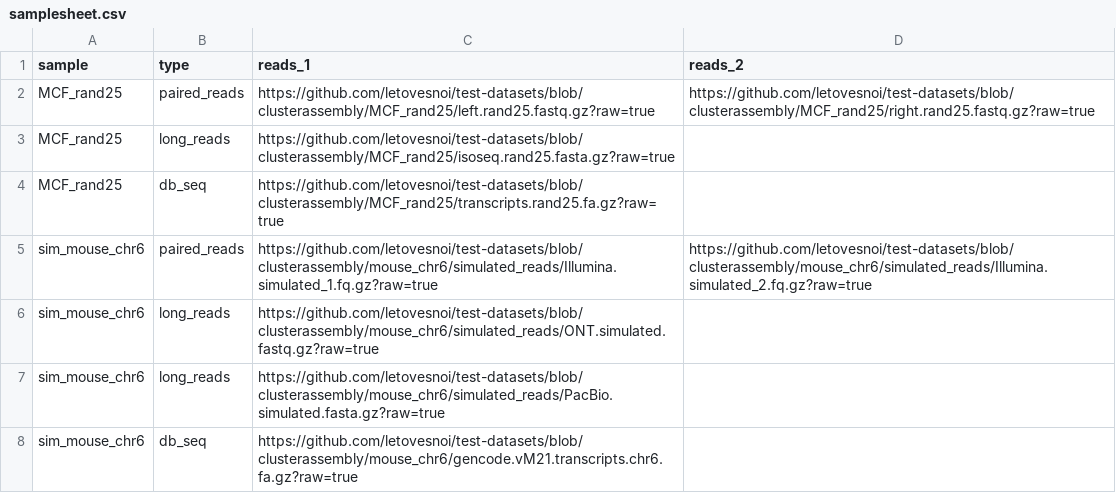
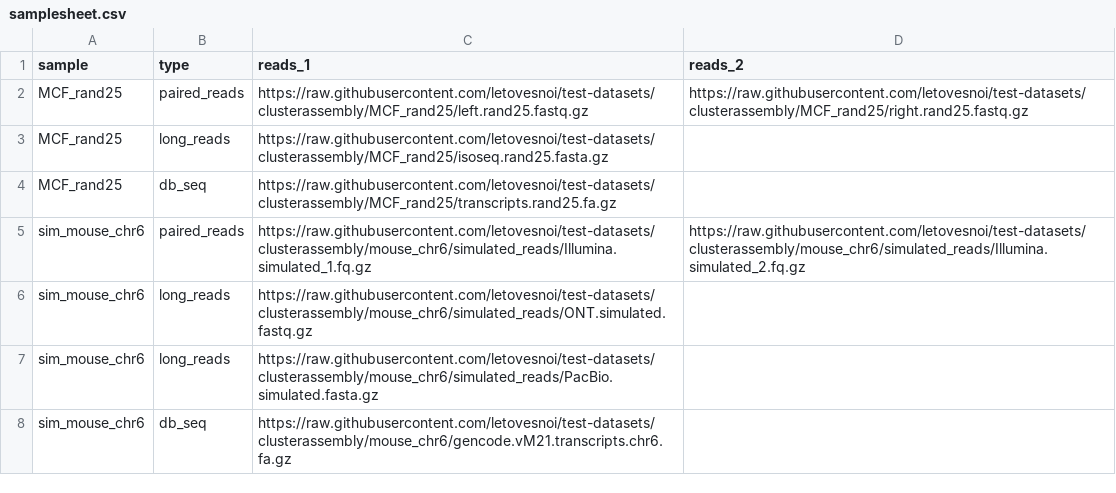
Before and after one commit to letovesnoi/test-datasets, a CSV file: samplesheet.csv, drawn as a sheet.

```diff
--- a/samplesheet.csv
+++ b/samplesheet.csv
@@ -1,8 +1,8 @@
 sample,type,reads_1,reads_2
-MCF_rand25,paired_reads,https://github.com/letovesnoi/test-datasets/blob/clusterassembly/MCF_rand25/left.rand25.fastq.gz?raw=true,https://github.com/letovesnoi/test-datasets/blob/clusterassembly/MCF_rand25/right.rand25.fastq.gz?raw=true
-MCF_rand25,long_reads,https://github.com/letovesnoi/test-datasets/blob/clusterassembly/MCF_rand25/isoseq.rand25.fasta.gz?raw=true,
-MCF_rand25,db_seq,https://github.com/letovesnoi/test-datasets/blob/clusterassembly/MCF_rand25/transcripts.rand25.fa.gz?raw=true,
-sim_mouse_chr6,paired_reads,https://github.com/letovesnoi/test-datasets/blob/clusterassembly/mouse_chr6/simulated_reads/Illumina.simulated_1.fq.gz?raw=true,https://github.com/letovesnoi/test-datasets/blob/clusterassembly/mouse_chr6/simulated_reads/Illumina.simulated_2.fq.gz?raw=true
-sim_mouse_chr6,long_reads,https://github.com/letovesnoi/test-datasets/blob/clusterassembly/mouse_chr6/simulated_reads/ONT.simulated.fastq.gz?raw=true,
-sim_mouse_chr6,long_reads,https://github.com/letovesnoi/test-datasets/blob/clusterassembly/mouse_chr6/simulated_reads/PacBio.simulated.fasta.gz?raw=true,
-sim_mouse_chr6,db_seq,https://github.com/letovesnoi/test-datasets/blob/clusterassembly/mouse_chr6/gencode.vM21.transcripts.chr6.fa.gz?raw=true,
+MCF_rand25,paired_reads,https://raw.githubusercontent.com/letovesnoi/test-datasets/clusterassembly/MCF_rand25/left.rand25.fastq.gz,https://raw.githubusercontent.com/letovesnoi/test-datasets/clusterassembly/MCF_rand25/right.rand25.fastq.gz
+MCF_rand25,long_reads,https://raw.githubusercontent.com/letovesnoi/test-datasets/clusterassembly/MCF_rand25/isoseq.rand25.fasta.gz,
+MCF_rand25,db_seq,https://raw.githubusercontent.com/letovesnoi/test-datasets/clusterassembly/MCF_rand25/transcripts.rand25.fa.gz,
+sim_mouse_chr6,paired_reads,https://raw.githubusercontent.com/letovesnoi/test-datasets/clusterassembly/mouse_chr6/simulated_reads/Illumina.simulated_1.fq.gz,https://raw.githubusercontent.com/letovesnoi/test-datasets/clusterassembly/mouse_chr6/simulated_reads/Illumina.simulated_2.fq.gz
+sim_mouse_chr6,long_reads,https://raw.githubusercontent.com/letovesnoi/test-datasets/clusterassembly/mouse_chr6/simulated_reads/ONT.simulated.fastq.gz,
+sim_mouse_chr6,long_reads,https://raw.githubusercontent.com/letovesnoi/test-datasets/clusterassembly/mouse_chr6/simulated_reads/PacBio.simulated.fasta.gz,
+sim_mouse_chr6,db_seq,https://raw.githubusercontent.com/letovesnoi/test-datasets/clusterassembly/mouse_chr6/gencode.vM21.transcripts.chr6.fa.gz,
```
Also changed, not shown: samplesheet_test.csv.
